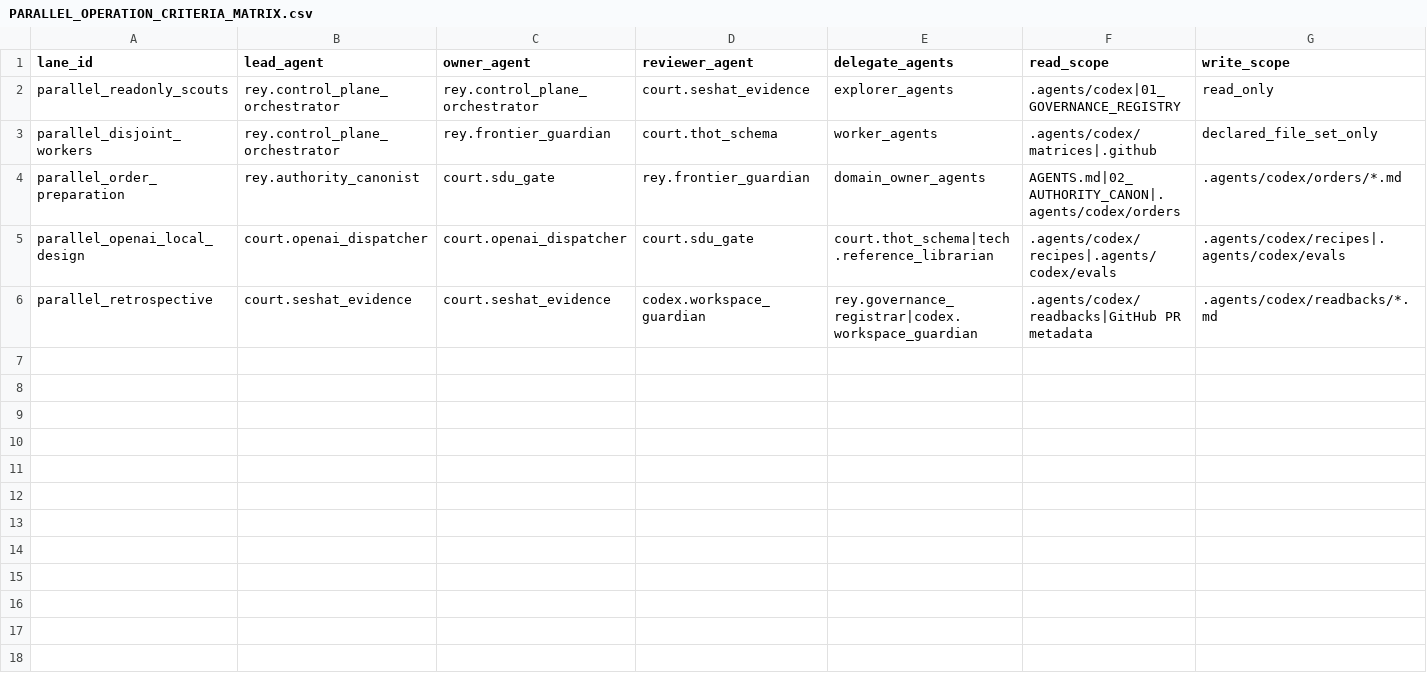
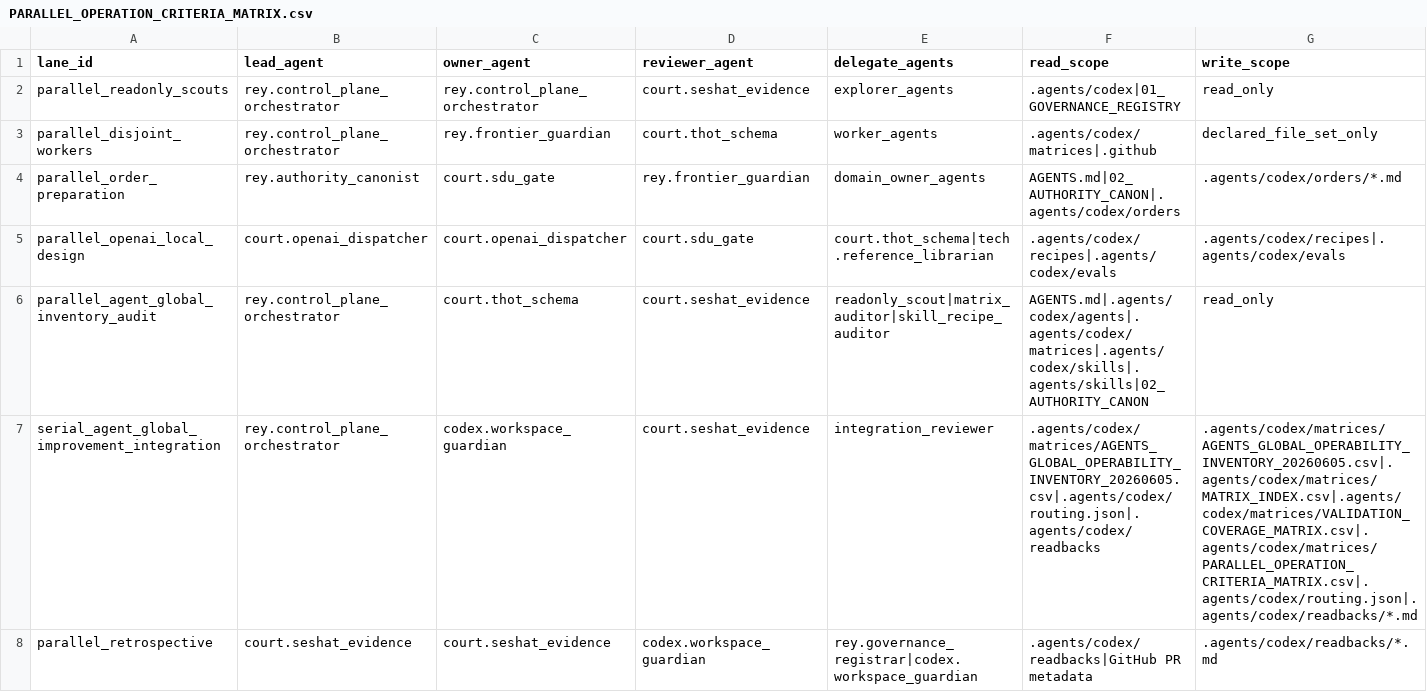
Before and after one commit to universo-rey/cabina-universal-d, a CSV file: .agents/codex/matrices/PARALLEL_OPERATION_CRITERIA_MATRIX.csv, drawn as a sheet; only a part is shown; rows hold the shown columns only; the diff names each change by its address in the sheet, - before the commit and + after, or states it on an @@ line.

Commit message:
feat(agents): reconcile global operability lane

```diff
--- a/.agents/codex/matrices/PARALLEL_OPERATION_CRITERIA_MATRIX.csv
+++ b/.agents/codex/matrices/PARALLEL_OPERATION_CRITERIA_MATRIX.csv
+row 6: parallel_agent_global_inventory_audit | rey.control_plane_orchestrator | court.thot_schema | court.seshat_evidence | readonly_scout|matrix_auditor|skill_recipe_auditor | AGENTS.md|.agents/codex/agents|.agents/codex/matrices|.agents/codex/skills|.agents/skills|02_AUTHORITY_CANON | read_only
+row 7: serial_agent_global_improvement_integration | rey.control_plane_orchestrator | codex.workspace_guardian | court.seshat_evidence | integration_reviewer | .agents/codex/matrices/AGENTS_GLOBAL_OPERABILITY_INVENTORY_20260605.csv|.agents/codex/routing.json|.agents/codex/readbacks | .agents/codex/matrices/AGENTS_GLOBAL_OPERABILITY_INVENTORY_20260605.csv|.agents/codex/matrices/MATRIX_INDEX.csv|.agents/codex/matrices/VALIDATION_COVERAGE_MATRIX.csv|.agents/codex/matrices/PARALLEL_OPERATION_CRITERIA_MATRIX.csv|.agents/codex/routing.json|.agents/codex/readbacks/*.md
```
Also changed, not shown: .agents/codex/matrices/MATRIX_INDEX.csv, .agents/codex/matrices/ORDER_CLASS_CAPABILITY_MATRIX.csv, 4 other files.
